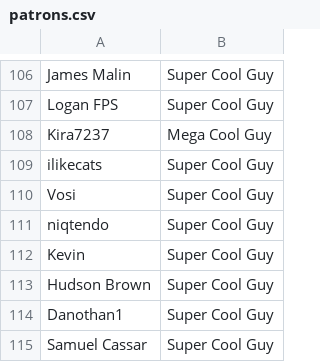
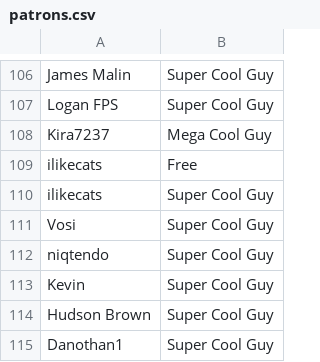
Before and after one commit to bobwulff/patreonscroll, a CSV file: patrons.csv, drawn as a sheet; only a part is shown, gaps mark what is left out; the shorter side is filled out with more unchanged rows; the diff names each change by its address in the sheet, - before the commit and + after, or states it on an @@ line.

```diff
--- a/patrons.csv
+++ b/patrons.csv
+row 109: ilikecats | Free
```
